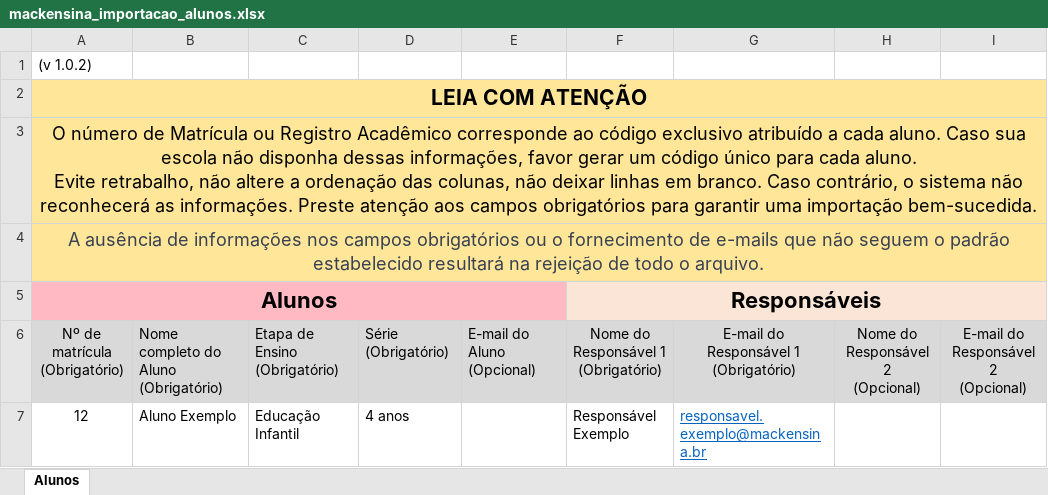
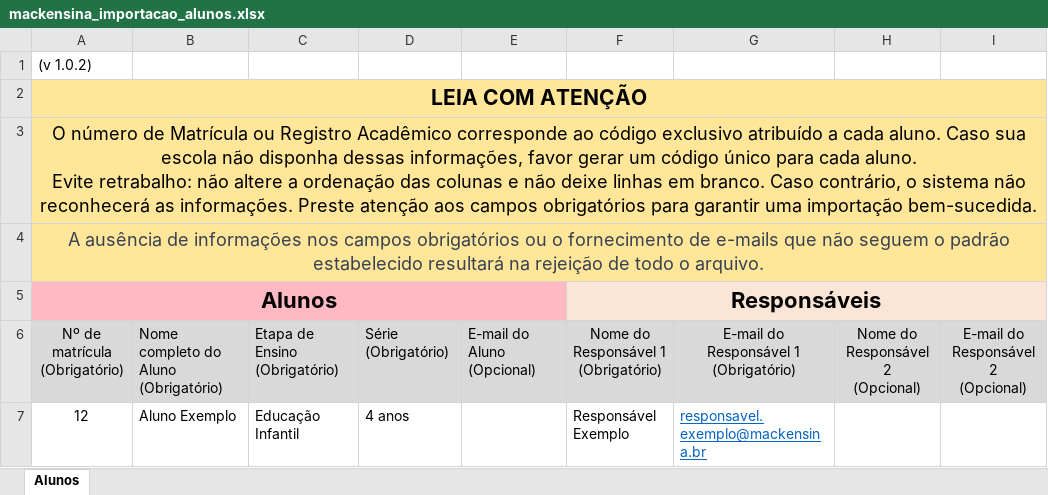
Before and after one commit to sismacke/sme_images, an Excel workbook: gestor/mackensina_importacao_alunos.xlsx, sheet Alunos, drawn as a sheet; values as stored, in another font and other column widths than the file's, no borders; ↵ is a line break in a cell; the diff names each change by its address in the sheet, - before the commit and + after, or states it on an @@ line.

```diff
--- a/gestor/mackensina_importacao_alunos.xlsx (sheet Alunos)
+++ b/gestor/mackensina_importacao_alunos.xlsx (sheet Alunos)
-A3: …aluno. ↵ Evite retrabalho, não altere a ordenação das colunas, não deixar linhas em…
+A3: …aluno. ↵ Evite retrabalho: não altere a ordenação das colunas e não deixe linhas em…
```
Also changed, not shown: gestor/mackensina_importacao_equipe_escolar.xlsx.
